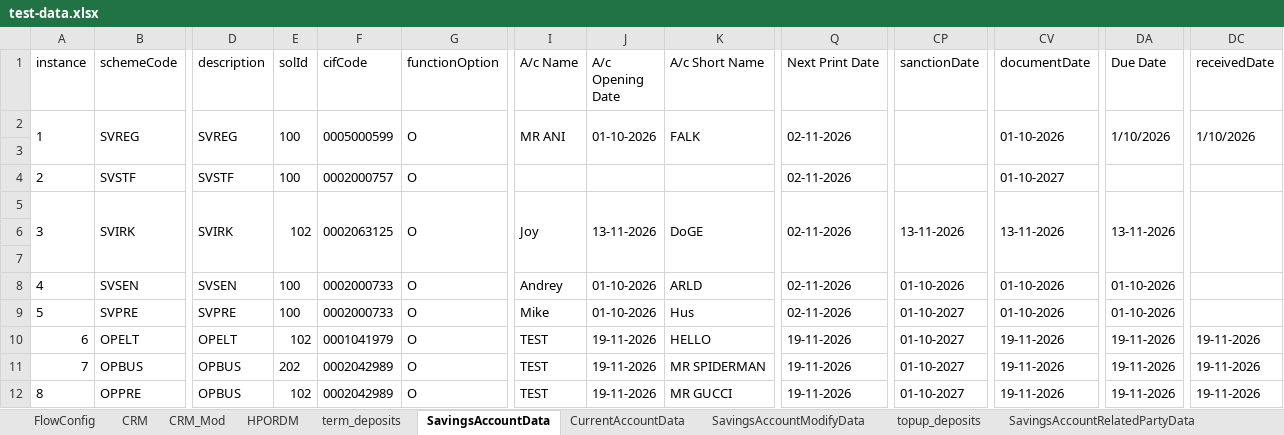
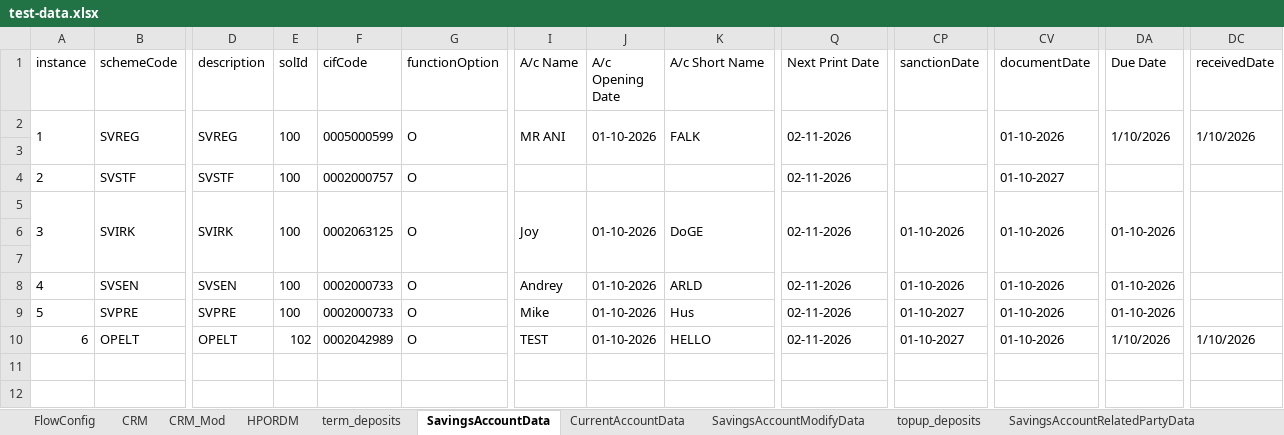
Before and after one commit to upamulapati/Clarien-Automation, an Excel workbook: data/test-data.xlsx, sheet SavingsAccountData, drawn as a sheet; only a part is shown, gaps mark what is left out; values as stored, in another font and other column widths than the file's, no borders; removed rows and columns are numbered as before the commit, all else as after; rows hold the shown columns only; the diff names each change by its address in the sheet, - before the commit and + after, or states it on an @@ line.

```diff
--- a/data/test-data.xlsx (sheet SavingsAccountData)
+++ b/data/test-data.xlsx (sheet SavingsAccountData)
-E5 (solId): 102
+E5 (solId): 100
-J5 (A/c Opening Date): 13-11-2026
+J5 (A/c Opening Date): 01-10-2026
-CP5 (sanctionDate): 13-11-2026
+CP5 (sanctionDate): 01-10-2026
-CV5 (documentDate): 13-11-2026
+CV5 (documentDate): 01-10-2026
-DA5 (Due Date): 13-11-2026
+DA5 (Due Date): 01-10-2026
-F10 (cifCode): 0001041979
+F10 (cifCode): 0002042989
-J10 (A/c Opening Date): 19-11-2026
+J10 (A/c Opening Date): 01-10-2026
-Q10 (Next Print Date): 19-11-2026
+Q10 (Next Print Date): 02-11-2026
-CV10 (documentDate): 19-11-2026
+CV10 (documentDate): 01-10-2026
-DA10 (Due Date): 19-11-2026
+DA10 (Due Date): 1/10/2026
-DC10 (receivedDate): 19-11-2026
+DC10 (receivedDate): 1/10/2026
-row 11: 7 | OPBUS | OPBUS | 202 | 0002042989 | O | TEST | 19-11-2026 | MR SPIDERMAN | 19-11-2026 | 01-10-2027 | 19-11-2026 | 19-11-2026 | 19-11-2026
-row 12: 8 | OPPRE | OPBUS | 102 | 0002042989 | O | TEST | 19-11-2026 | MR GUCCI | 19-11-2026 | 01-10-2027 | 19-11-2026 | 19-11-2026 | 19-11-2026
+row 11: (empty)
```
Also changed, not shown: sheet CRM, sheet FlowConfig, sheet CurrentAccountData, sheet CurrentAccountModifyData, sheet SavingsAccountModifyData, sheet SavingsAccountModifyVerifyData, 1 more sheet, 2 other files.
